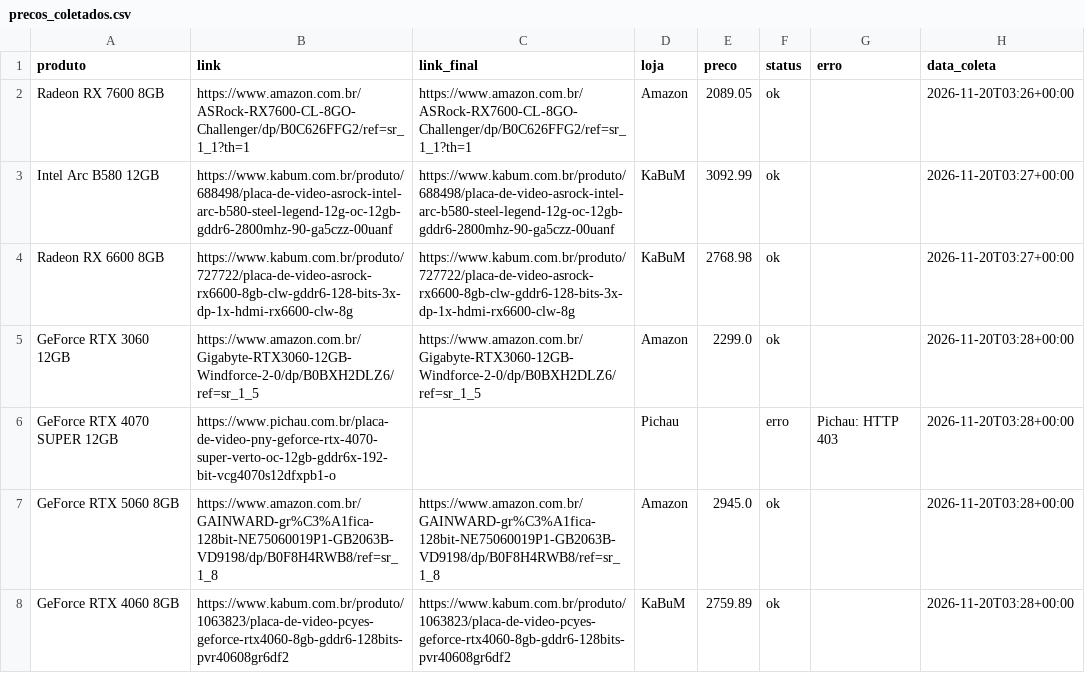
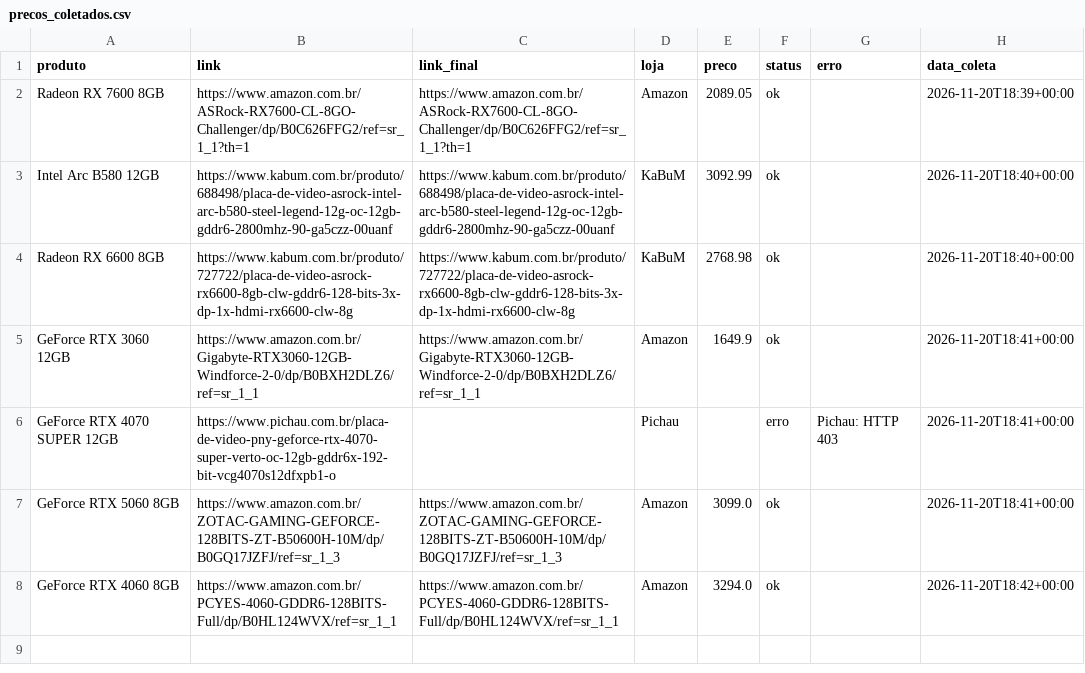
Before and after one commit to fabioconceicao22/radar-gpu-gamer-br, a CSV file: data/precos_coletados.csv, drawn as a sheet.

```diff
--- a/data/precos_coletados.csv
+++ b/data/precos_coletados.csv
@@ -1,8 +1,8 @@
 produto,link,link_final,loja,preco,status,erro,data_coleta
-Radeon RX 7600 8GB,https://www.amazon.com.br/ASRock-RX7600-CL-8GO-Challenger/dp/B0C626FFG2/ref=sr_1_1?th=1,https://www.amazon.com.br/ASRock-RX7600-CL-8GO-Challenger/dp/B0C626FFG2/ref=sr_1_1?th=1,Amazon,2089.05,ok,,2026-11-20T03:26+00:00
-Intel Arc B580 12GB,https://www.kabum.com.br/produto/688498/placa-de-video-asrock-intel-arc-b580-steel-legend-12g-oc-12gb-gddr6-2800mhz-90-ga5czz-00uanf,https://www.kabum.com.br/produto/688498/placa-de-video-asrock-intel-arc-b580-steel-legend-12g-oc-12gb-gddr6-2800mhz-90-ga5czz-00uanf,KaBuM,3092.99,ok,,2026-11-20T03:27+00:00
-Radeon RX 6600 8GB,https://www.kabum.com.br/produto/727722/placa-de-video-asrock-rx6600-8gb-clw-gddr6-128-bits-3x-dp-1x-hdmi-rx6600-clw-8g,https://www.kabum.com.br/produto/727722/placa-de-video-asrock-rx6600-8gb-clw-gddr6-128-bits-3x-dp-1x-hdmi-rx6600-clw-8g,KaBuM,2768.98,ok,,2026-11-20T03:27+00:00
-GeForce RTX 3060 12GB,https://www.amazon.com.br/Gigabyte-RTX3060-12GB-Windforce-2-0/dp/B0BXH2DLZ6/ref=sr_1_5,https://www.amazon.com.br/Gigabyte-RTX3060-12GB-Windforce-2-0/dp/B0BXH2DLZ6/ref=sr_1_5,Amazon,2299.0,ok,,2026-11-20T03:28+00:00
-GeForce RTX 4070 SUPER 12GB,https://www.pichau.com.br/placa-de-video-pny-geforce-rtx-4070-super-verto-oc-12gb-gddr6x-192-bit-vcg4070s12dfxpb1-o,,Pichau,,erro,Pichau: HTTP 403,2026-11-20T03:28+00:00
-GeForce RTX 5060 8GB,https://www.amazon.com.br/GAINWARD-gr%C3%A1fica-128bit-NE75060019P1-GB2063B-VD9198/dp/B0F8H4RWB8/ref=sr_1_8,https://www.amazon.com.br/GAINWARD-gr%C3%A1fica-128bit-NE75060019P1-GB2063B-VD9198/dp/B0F8H4RWB8/ref=sr_1_8,Amazon,2945.0,ok,,2026-11-20T03:28+00:00
-GeForce RTX 4060 8GB,https://www.kabum.com.br/produto/1063823/placa-de-video-pcyes-geforce-rtx4060-8gb-gddr6-128bits-pvr40608gr6df2,https://www.kabum.com.br/produto/1063823/placa-de-video-pcyes-geforce-rtx4060-8gb-gddr6-128bits-pvr40608gr6df2,KaBuM,2759.89,ok,,2026-11-20T03:28+00:00
+Radeon RX 7600 8GB,https://www.amazon.com.br/ASRock-RX7600-CL-8GO-Challenger/dp/B0C626FFG2/ref=sr_1_1?th=1,https://www.amazon.com.br/ASRock-RX7600-CL-8GO-Challenger/dp/B0C626FFG2/ref=sr_1_1?th=1,Amazon,2089.05,ok,,2026-11-20T18:39+00:00
+Intel Arc B580 12GB,https://www.kabum.com.br/produto/688498/placa-de-video-asrock-intel-arc-b580-steel-legend-12g-oc-12gb-gddr6-2800mhz-90-ga5czz-00uanf,https://www.kabum.com.br/produto/688498/placa-de-video-asrock-intel-arc-b580-steel-legend-12g-oc-12gb-gddr6-2800mhz-90-ga5czz-00uanf,KaBuM,3092.99,ok,,2026-11-20T18:40+00:00
+Radeon RX 6600 8GB,https://www.kabum.com.br/produto/727722/placa-de-video-asrock-rx6600-8gb-clw-gddr6-128-bits-3x-dp-1x-hdmi-rx6600-clw-8g,https://www.kabum.com.br/produto/727722/placa-de-video-asrock-rx6600-8gb-clw-gddr6-128-bits-3x-dp-1x-hdmi-rx6600-clw-8g,KaBuM,2768.98,ok,,2026-11-20T18:40+00:00
+GeForce RTX 3060 12GB,https://www.amazon.com.br/Gigabyte-RTX3060-12GB-Windforce-2-0/dp/B0BXH2DLZ6/ref=sr_1_1,https://www.amazon.com.br/Gigabyte-RTX3060-12GB-Windforce-2-0/dp/B0BXH2DLZ6/ref=sr_1_1,Amazon,1649.9,ok,,2026-11-20T18:41+00:00
+GeForce RTX 4070 SUPER 12GB,https://www.pichau.com.br/placa-de-video-pny-geforce-rtx-4070-super-verto-oc-12gb-gddr6x-192-bit-vcg4070s12dfxpb1-o,,Pichau,,erro,Pichau: HTTP 403,2026-11-20T18:41+00:00
+GeForce RTX 5060 8GB,https://www.amazon.com.br/ZOTAC-GAMING-GEFORCE-128BITS-ZT-B50600H-10M/dp/B0GQ17JZFJ/ref=sr_1_3,https://www.amazon.com.br/ZOTAC-GAMING-GEFORCE-128BITS-ZT-B50600H-10M/dp/B0GQ17JZFJ/ref=sr_1_3,Amazon,3099.0,ok,,2026-11-20T18:41+00:00
+GeForce RTX 4060 8GB,https://www.amazon.com.br/PCYES-4060-GDDR6-128BITS-Full/dp/B0HL124WVX/ref=sr_1_1,https://www.amazon.com.br/PCYES-4060-GDDR6-128BITS-Full/dp/B0HL124WVX/ref=sr_1_1,Amazon,3294.0,ok,,2026-11-20T18:42+00:00
```
